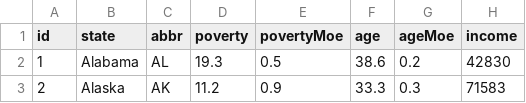
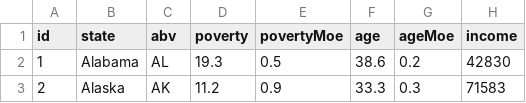
Before and after one commit to LizzyO/D3-challenge, a CSV file: Code/data.csv, drawn as a sheet; only a part is shown; the diff names each change by its address in the sheet, - before the commit and + after, or states it on an @@ line.

```diff
--- a/Code/data.csv
+++ b/Code/data.csv
-C1: abbr
+C1: abv
```
Also changed, not shown: 2 other files.
